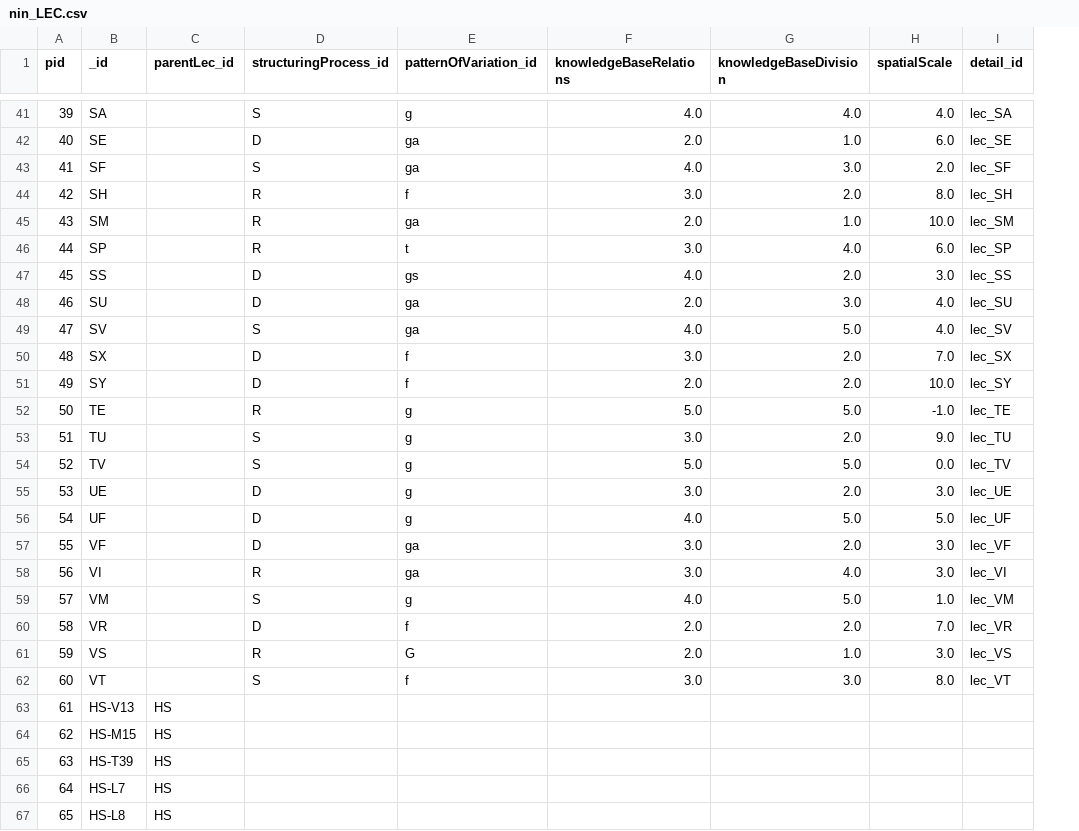
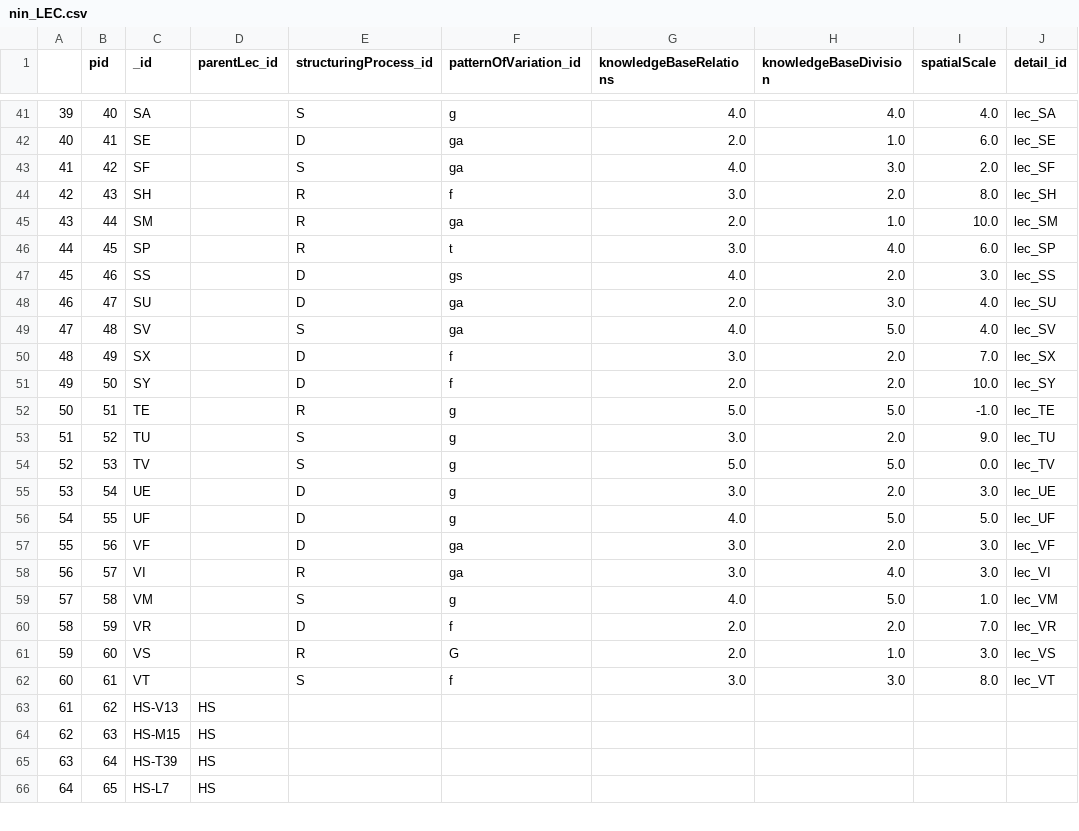
Before and after one commit to MichalTorma/natur-i-norge, a CSV file: scripts/database/tables/db_export/nin_LEC.csv, drawn as a sheet; only a part is shown, gaps mark what is left out; removed rows and columns are numbered as before the commit, all else as after; the diff covers the shown part only; the diff names each change by its address in the sheet, - before the commit and + after, or states it on an @@ line.

```diff
--- a/scripts/database/tables/db_export/nin_LEC.csv
+++ b/scripts/database/tables/db_export/nin_LEC.csv
+column A, rows 41-66: 39 | 40 | 41 | 42 | 43 | 44 | 45 | 46 | 47 | 48 | 49 | 50 | 51 | 52 | 53 | 54 | 55 | 56 | 57 | 58 | 59 | 60 | 61 | 62 | 63 | 64
-B41 (pid): 39
+B41 (pid): 40
-B42 (pid): 40
+B42 (pid): 41
-B43 (pid): 41
+B43 (pid): 42
-B44 (pid): 42
+B44 (pid): 43
-B45 (pid): 43
+B45 (pid): 44
-B46 (pid): 44
+B46 (pid): 45
-B47 (pid): 45
+B47 (pid): 46
-B48 (pid): 46
+B48 (pid): 47
-B49 (pid): 47
+B49 (pid): 48
-B50 (pid): 48
+B50 (pid): 49
-B51 (pid): 49
+B51 (pid): 50
-B52 (pid): 50
+B52 (pid): 51
-B53 (pid): 51
+B53 (pid): 52
-B54 (pid): 52
+B54 (pid): 53
-B55 (pid): 53
+B55 (pid): 54
-B56 (pid): 54
+B56 (pid): 55
-B57 (pid): 55
+B57 (pid): 56
-B58 (pid): 56
+B58 (pid): 57
-B59 (pid): 57
+B59 (pid): 58
-B60 (pid): 58
+B60 (pid): 59
-B61 (pid): 59
+B61 (pid): 60
-B62 (pid): 60
+B62 (pid): 61
-row 63: 61 | HS-V13 | HS
-C63 (_id): HS-M15
+C63 (_id): HS-V13
-C64 (_id): HS-T39
+C64 (_id): HS-M15
-C65 (_id): HS-L7
+C65 (_id): HS-T39
-C66 (_id): HS-L8
+C66 (_id): HS-L7
```
Also changed, not shown: 3 added rows, 2 removed rows and 59 edited cells elsewhere in this file, scripts/database/tables/db_export/nin_ElementarySegmentCombination.csv, scripts/database/tables/db_export/nin_ElementarySegmentGroup.csv, 25 other files.
